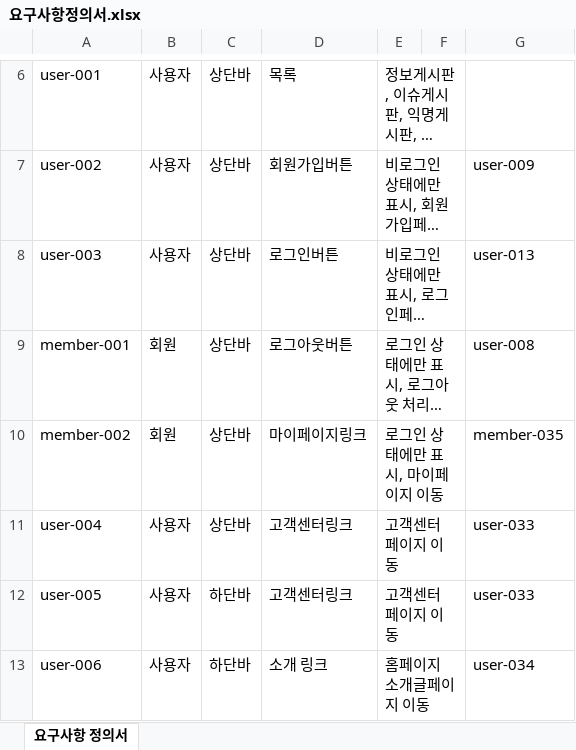
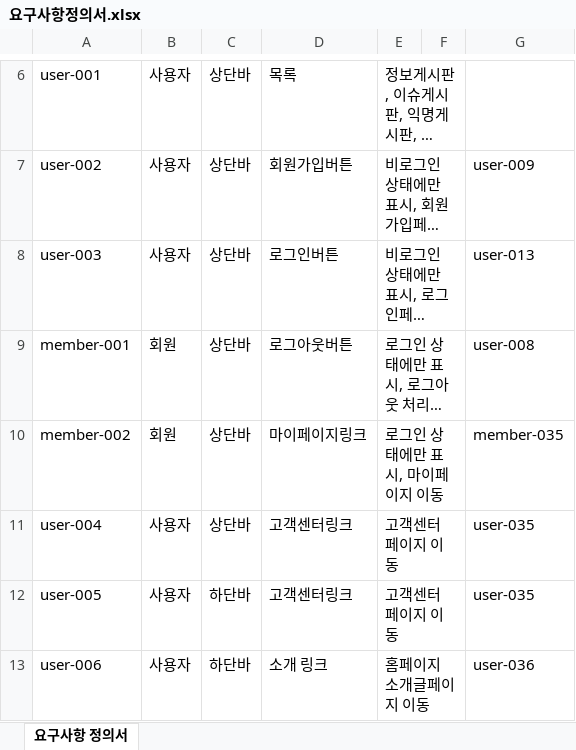
Before and after one commit to hjkim27/TEAM_Project, an Excel workbook: 요구사항정의서.xlsx, sheet 요구사항 정의서, drawn as a sheet; only a part is shown, gaps mark what is left out; long unchanged cells end in …; values as stored, in another font and other column widths than the file's, no cell formats; conditional formats not drawn; the diff covers the shown part only; the diff names each change by its address in the sheet, - before the commit and + after, or states it on an @@ line.

Commit message:
완료
요구사항 정의 완료. member, manager, user 로 정리

```diff
--- a/요구사항정의서.xlsx (sheet 요구사항 정의서)
+++ b/요구사항정의서.xlsx (sheet 요구사항 정의서)
-G11:G12: user-033
+G11:G12: user-035
-G13: user-034
+G13: user-036
```
Also changed, not shown: 2 added rows, 1 removed row, 62 edited cells and merged cells elsewhere in this sheet, cell formats, formulas that keep their value.
